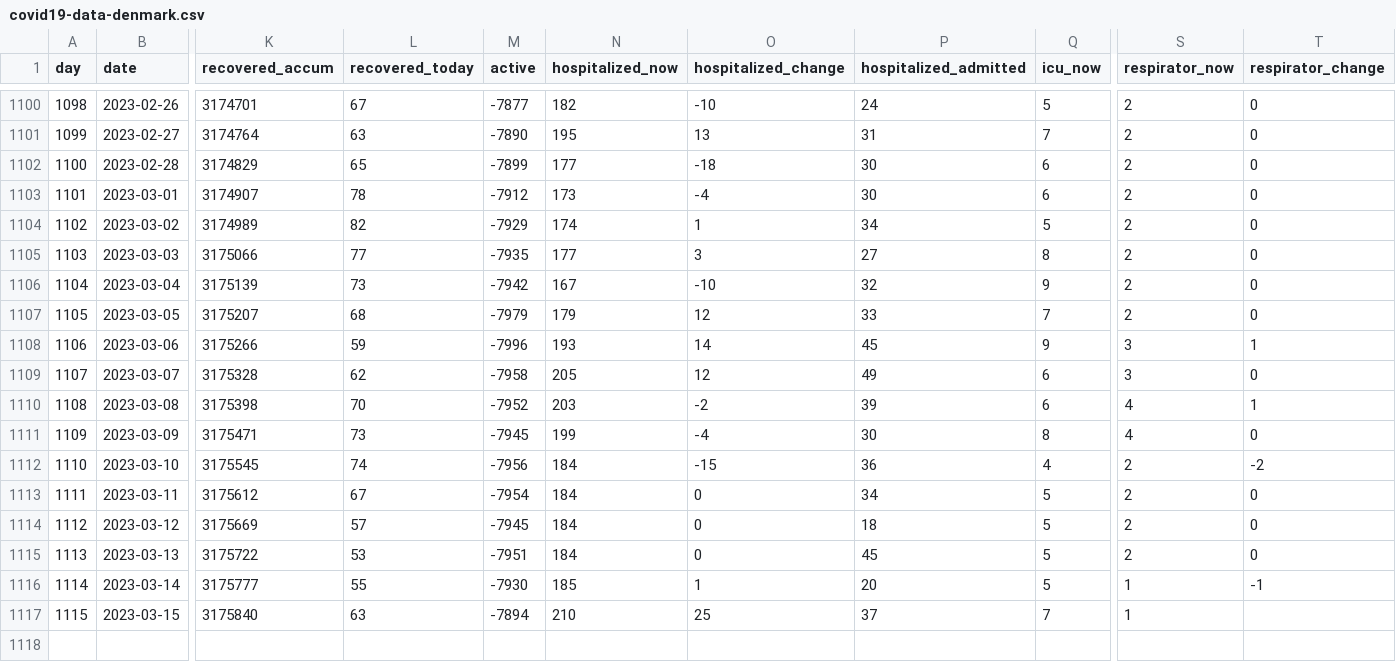
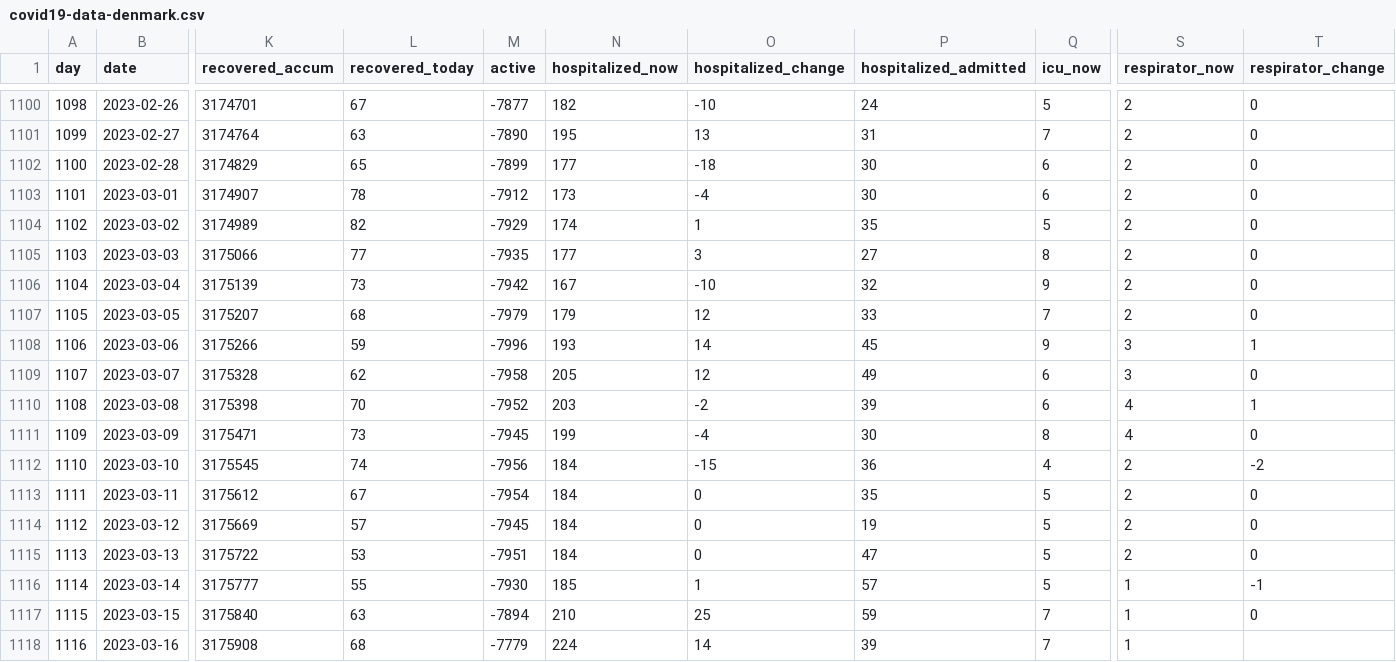
Before and after one commit to xidus/covid-19, a CSV file: covid19-data-denmark.csv, drawn as a sheet; only a part is shown, gaps mark what is left out; rows hold the shown columns only; the diff names each change by its address in the sheet, - before the commit and + after, or states it on an @@ line.

```diff
--- a/covid19-data-denmark.csv
+++ b/covid19-data-denmark.csv
-P1104 (hospitalized_admitted): 34
+P1104 (hospitalized_admitted): 35
-P1113 (hospitalized_admitted): 34
+P1113 (hospitalized_admitted): 35
-P1114 (hospitalized_admitted): 18
+P1114 (hospitalized_admitted): 19
-P1115 (hospitalized_admitted): 45
+P1115 (hospitalized_admitted): 47
-P1116 (hospitalized_admitted): 20
+P1116 (hospitalized_admitted): 57
-P1117 (hospitalized_admitted): 37
+P1117 (hospitalized_admitted): 59
-T1117 (respirator_change): (empty)
+T1117 (respirator_change): 0
+row 1118: 1116 | 2023-03-16 | 3175908 | 68 | -7779 | 224 | 14 | 39 | 7 | 1
```
Also changed, not shown: 1 other file.
